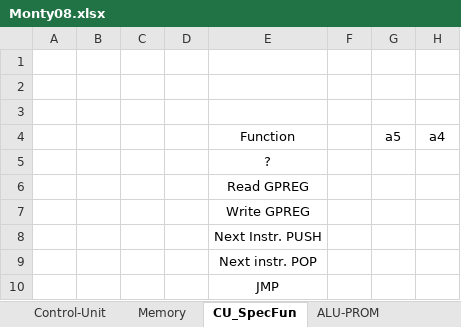
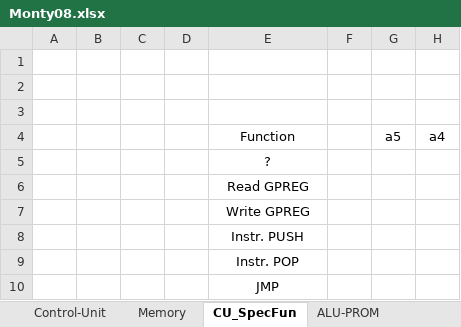
Before and after one commit to timmy0811/Monty08, an Excel workbook: Documentation/Monty08.xlsx, sheet CU_SpecFun, drawn as a sheet; only a part is shown; values as stored, in another font and other column widths than the file's, no borders; the diff names each change by its address in the sheet, - before the commit and + after, or states it on an @@ line.

Commit message:
Implemented crude Call and Ret instructions

```diff
--- a/Documentation/Monty08.xlsx (sheet CU_SpecFun)
+++ b/Documentation/Monty08.xlsx (sheet CU_SpecFun)
-E8 (Function): Next Instr. PUSH
+E8 (Function): Instr. PUSH
-E9 (Function): Next instr. POP
+E9 (Function): Instr. POP
```
Also changed, not shown: sheet Control-Unit, 6 other files.
